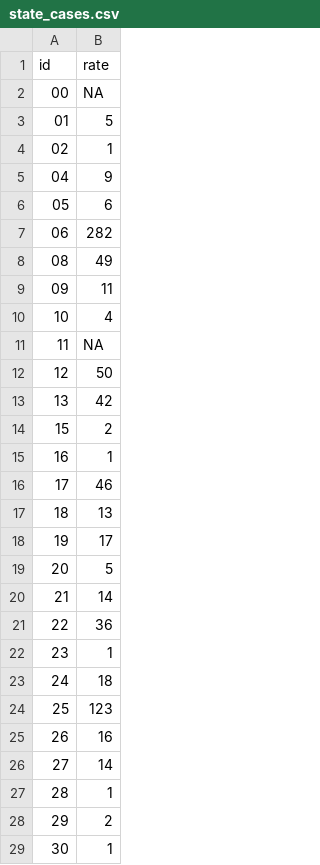
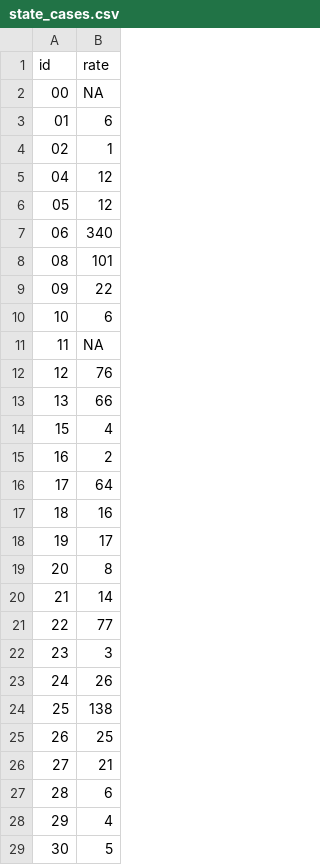
Before and after one commit to sethmund/D3_choro, a CSV file: state_cases.csv, drawn as a sheet; only a part is shown; the diff covers the shown part only.

```diff
--- a/state_cases.csv
+++ b/state_cases.csv
@@ -2,28 +2,28 @@
 "00",NA
-"01",5
+"01",6
 "02",1
-"04",9
-"05",6
-"06",282
-"08",49
-"09",11
-"10",4
+"04",12
+"05",12
+"06",340
+"08",101
+"09",22
+"10",6
 "11",NA
-"12",50
-"13",42
-"15",2
-"16",1
-"17",46
-"18",13
+"12",76
+"13",66
+"15",4
+"16",2
+"17",64
+"18",16
 "19",17
-"20",5
+"20",8
 "21",14
-"22",36
-"23",1
-"24",18
-"25",123
-"26",16
-"27",14
-"28",1
-"29",2
-"30",1
+"22",77
+"23",3
+"24",26
+"25",138
+"26",25
+"27",21
+"28",6
+"29",4
+"30",5
```
Also changed, not shown: 21 edited cells elsewhere in this file, 1 other file.
